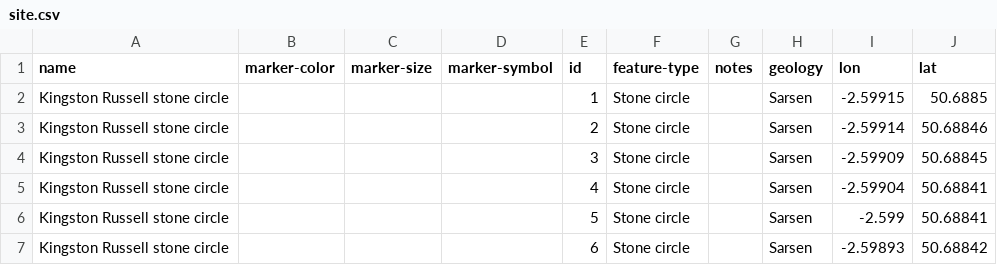
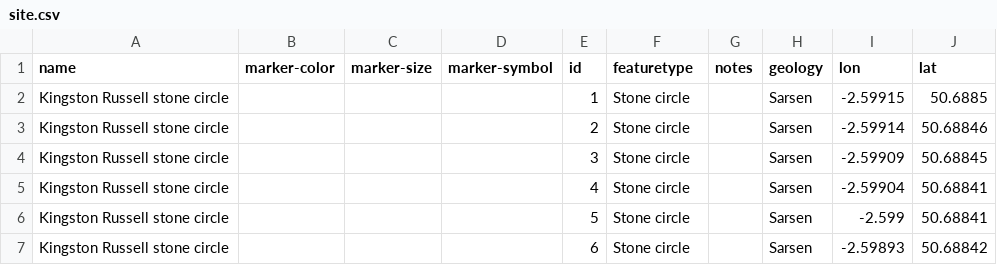
Before and after one commit to geoffrowland/dorset-stones, a CSV file: site.csv, drawn as a sheet; only a part is shown.

Commit message:
Update site.csv

```diff
--- a/site.csv
+++ b/site.csv
@@ -1,2 +1,2 @@
-name,marker-color,marker-size,marker-symbol,id,feature-type,notes,geology,lon,lat
+name,marker-color,marker-size,marker-symbol,id,featuretype,notes,geology,lon,lat
 Kingston Russell stone circle,,,,1,Stone circle,,Sarsen,-2.59915,50.6885
```
